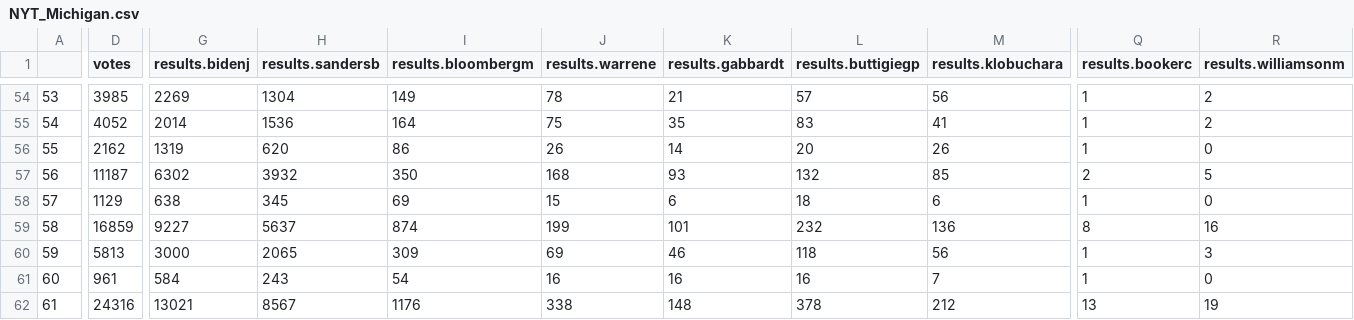
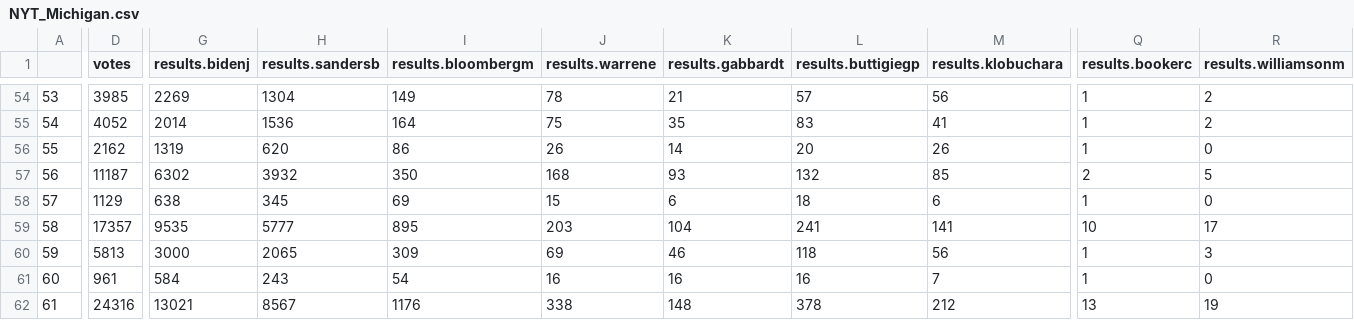
Before and after one commit to ModelledCitizen/project-harvest, a CSV file: _tables/results/NYT_Michigan.csv, drawn as a sheet; only a part is shown, gaps mark what is left out; the diff covers the shown part only; the diff names each change by its address in the sheet, - before the commit and + after, or states it on an @@ line.

```diff
--- a/_tables/results/NYT_Michigan.csv
+++ b/_tables/results/NYT_Michigan.csv
-D59 (votes): 16859
+D59 (votes): 17357
-G59 (results.bidenj): 9227
+G59 (results.bidenj): 9535
-H59 (results.sandersb): 5637
+H59 (results.sandersb): 5777
-I59 (results.bloombergm): 874
+I59 (results.bloombergm): 895
-J59 (results.warrene): 199
+J59 (results.warrene): 203
-K59 (results.gabbardt): 101
+K59 (results.gabbardt): 104
-L59 (results.buttigiegp): 232
+L59 (results.buttigiegp): 241
-M59 (results.klobuchara): 136
+M59 (results.klobuchara): 141
-Q59 (results.bookerc): 8
+Q59 (results.bookerc): 10
-R59 (results.williamsonm): 16
+R59 (results.williamsonm): 17
```
Also changed, not shown: 1 edited cell elsewhere in this file, _tables/polls/RCP_National_h2h_biden.csv, _tables/polls/RCP_National_h2h_sanders.csv, 13 other files.
